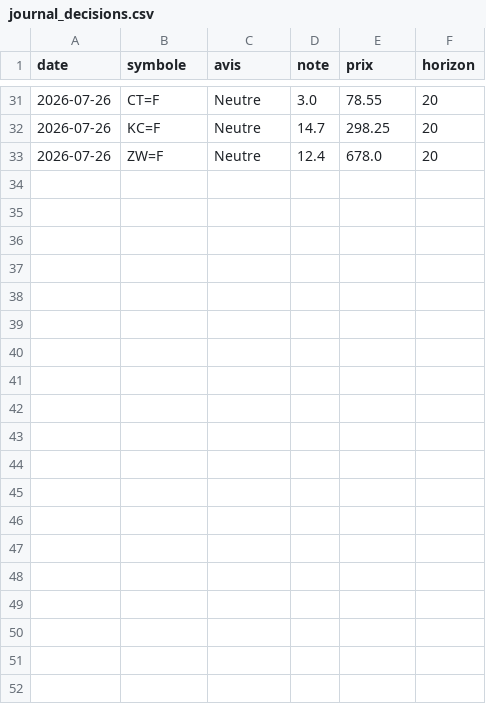
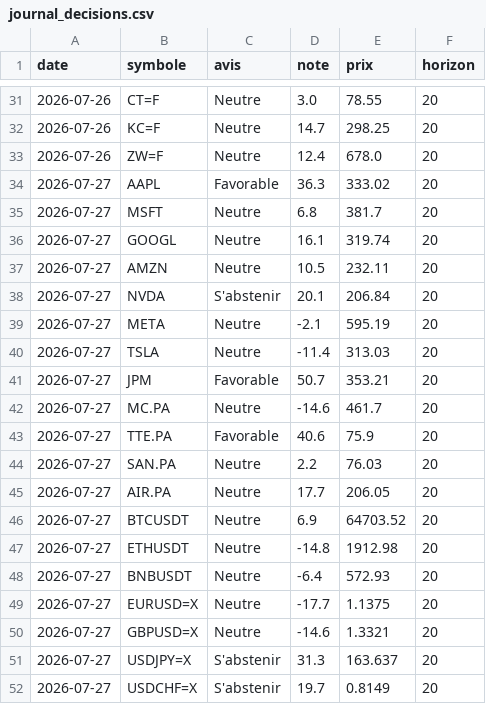
Before and after one commit to David-GNLF/marketlab, a CSV file: data_local/journal_decisions.csv, drawn as a sheet; only a part is shown, gaps mark what is left out; the diff covers the shown part only.

```diff
--- a/data_local/journal_decisions.csv
+++ b/data_local/journal_decisions.csv
@@ -33 +33,20 @@ date,symbole,avis,note,prix,horizon
 2026-07-26,ZW=F,Neutre,12.4,678.0,20
+2026-07-27,AAPL,Favorable,36.3,333.02,20
+2026-07-27,MSFT,Neutre,6.8,381.7,20
+2026-07-27,GOOGL,Neutre,16.1,319.74,20
+2026-07-27,AMZN,Neutre,10.5,232.11,20
+2026-07-27,NVDA,S'abstenir,20.1,206.84,20
+2026-07-27,META,Neutre,-2.1,595.19,20
+2026-07-27,TSLA,Neutre,-11.4,313.03,20
+2026-07-27,JPM,Favorable,50.7,353.21,20
+2026-07-27,MC.PA,Neutre,-14.6,461.7,20
+2026-07-27,TTE.PA,Favorable,40.6,75.9,20
+2026-07-27,SAN.PA,Neutre,2.2,76.03,20
+2026-07-27,AIR.PA,Neutre,17.7,206.05,20
+2026-07-27,BTCUSDT,Neutre,6.9,64703.52,20
+2026-07-27,ETHUSDT,Neutre,-14.8,1912.98,20
+2026-07-27,BNBUSDT,Neutre,-6.4,572.93,20
+2026-07-27,EURUSD=X,Neutre,-17.7,1.1375,20
+2026-07-27,GBPUSD=X,Neutre,-14.6,1.3321,20
+2026-07-27,USDJPY=X,S'abstenir,31.3,163.637,20
+2026-07-27,USDCHF=X,S'abstenir,19.7,0.8149,20
```
Also changed, not shown: 13 added rows elsewhere in this file.
